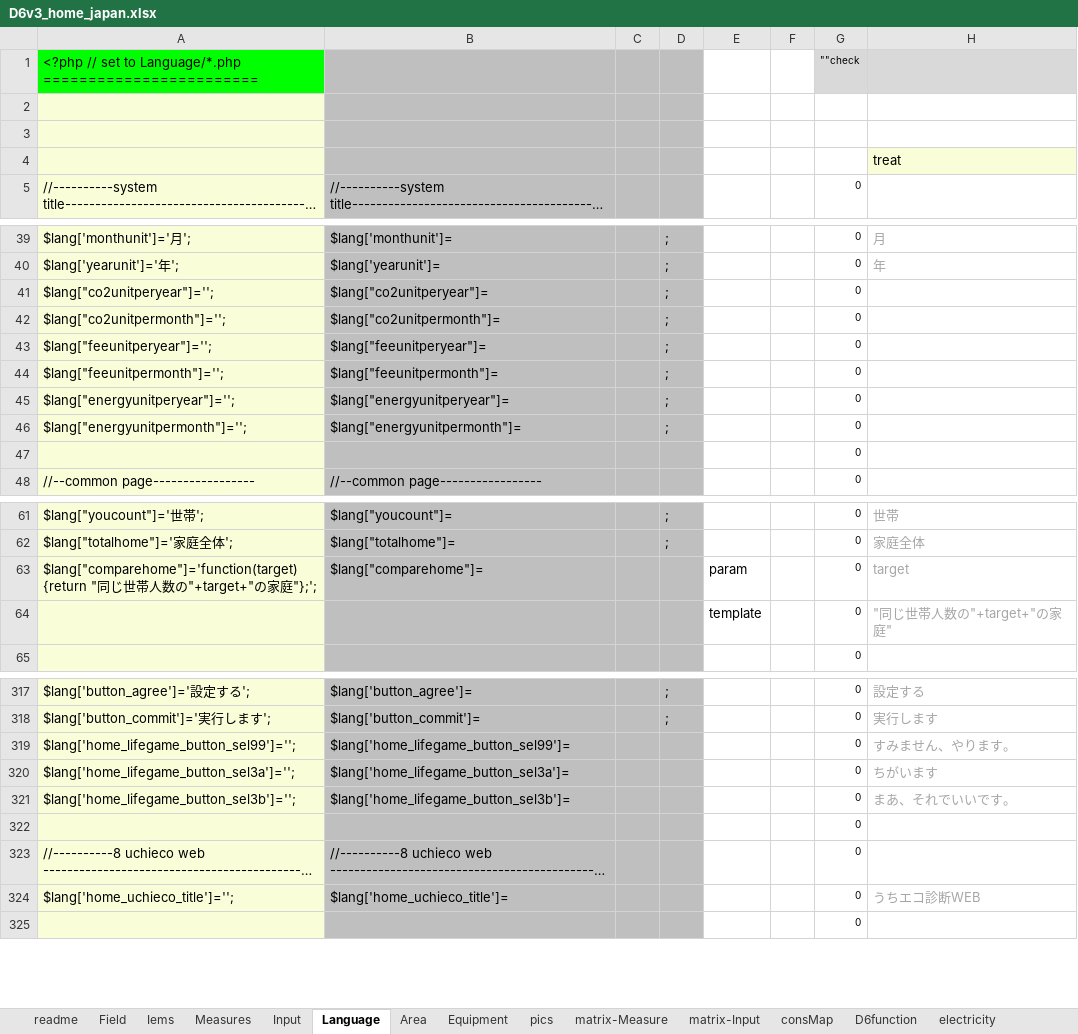
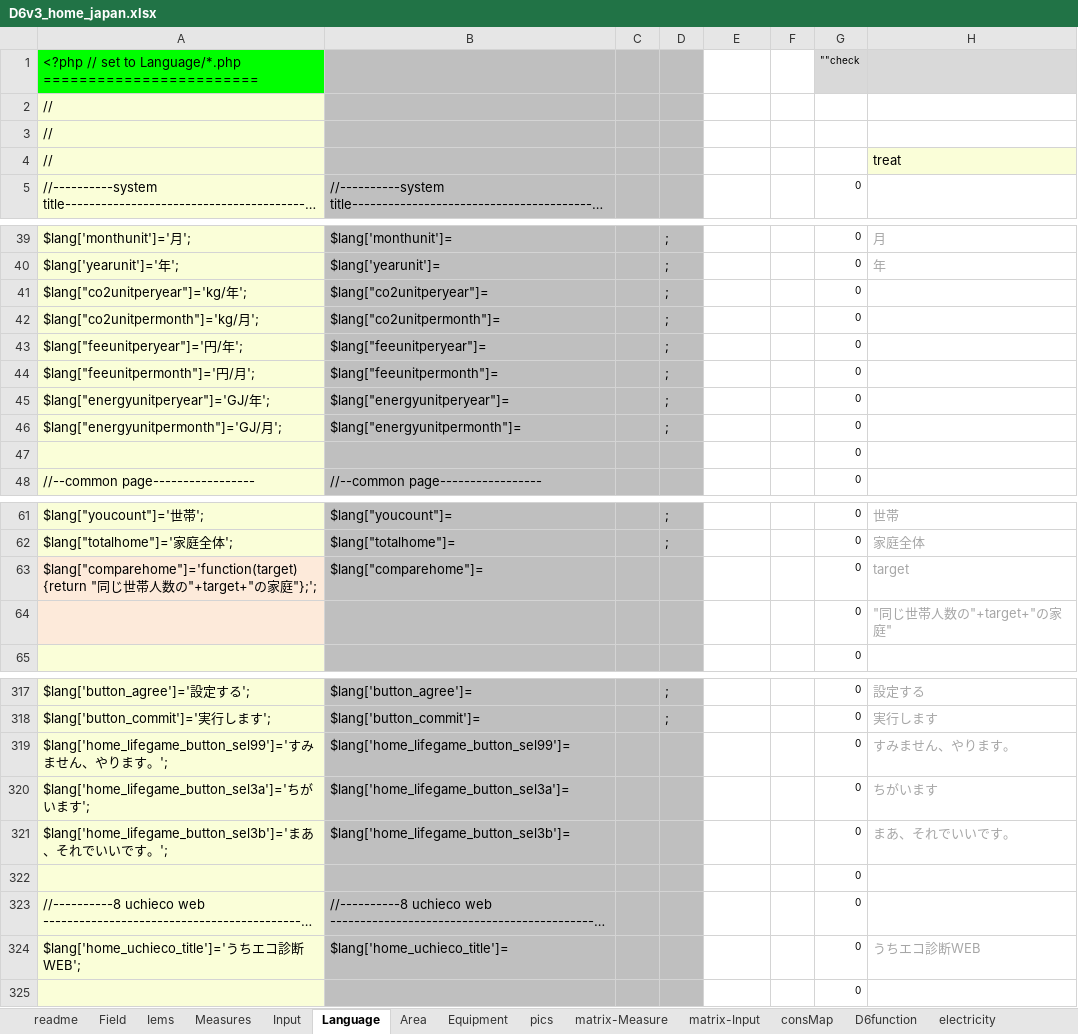
Before and after one commit to hinodeyasuzuki/eco_diagnosis, an Excel workbook: EXCEL_setting/D6v3_home_japan.xlsx, sheet Language, drawn as a sheet; only a part is shown, gaps mark what is left out; long unchanged cells end in …; values as stored, in another font and other column widths than the file's, no borders; conditional formats not drawn; the diff covers the shown part only; the diff names each change by its address in the sheet, - before the commit and + after, or states it on an @@ line.

Commit message:
home.js setting

```diff
--- a/EXCEL_setting/D6v3_home_japan.xlsx (sheet Language)
+++ b/EXCEL_setting/D6v3_home_japan.xlsx (sheet Language)
-A2:A4: (empty)
+A2:A4: //
-A41: $lang["co2unitperyear"]='';
+A41: $lang["co2unitperyear"]='kg/年';
-A42: $lang["co2unitpermonth"]='';
+A42: $lang["co2unitpermonth"]='kg/月';
-A43: $lang["feeunitperyear"]='';
+A43: $lang["feeunitperyear"]='円/年';
-A44: $lang["feeunitpermonth"]='';
+A44: $lang["feeunitpermonth"]='円/月';
-A45: $lang["energyunitperyear"]='';
+A45: $lang["energyunitperyear"]='GJ/年';
-A46: $lang["energyunitpermonth"]='';
+A46: $lang["energyunitpermonth"]='GJ/月';
-E63: param
+E63: (empty)
-E64: template
+E64: (empty)
-A319: $lang['home_lifegame_button_sel99']='';
+A319: $lang['home_lifegame_button_sel99']='すみません、やります。';
-A320: $lang['home_lifegame_button_sel3a']='';
+A320: $lang['home_lifegame_button_sel3a']='ちがいます';
-A321: $lang['home_lifegame_button_sel3b']='';
+A321: $lang['home_lifegame_button_sel3b']='まあ、それでいいです。';
-A324: $lang['home_uchieco_title']='';
+A324: $lang['home_uchieco_title']='うちエコ診断WEB';
```
Also changed, not shown: 30 edited cells elsewhere in this sheet, sheet Input, formulas that keep their value, 8 other files.
